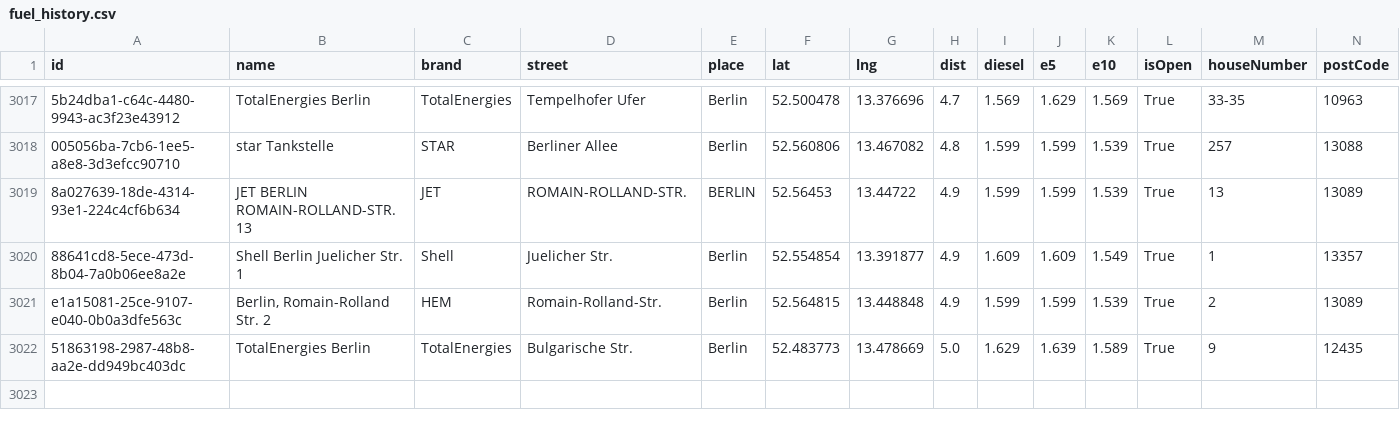
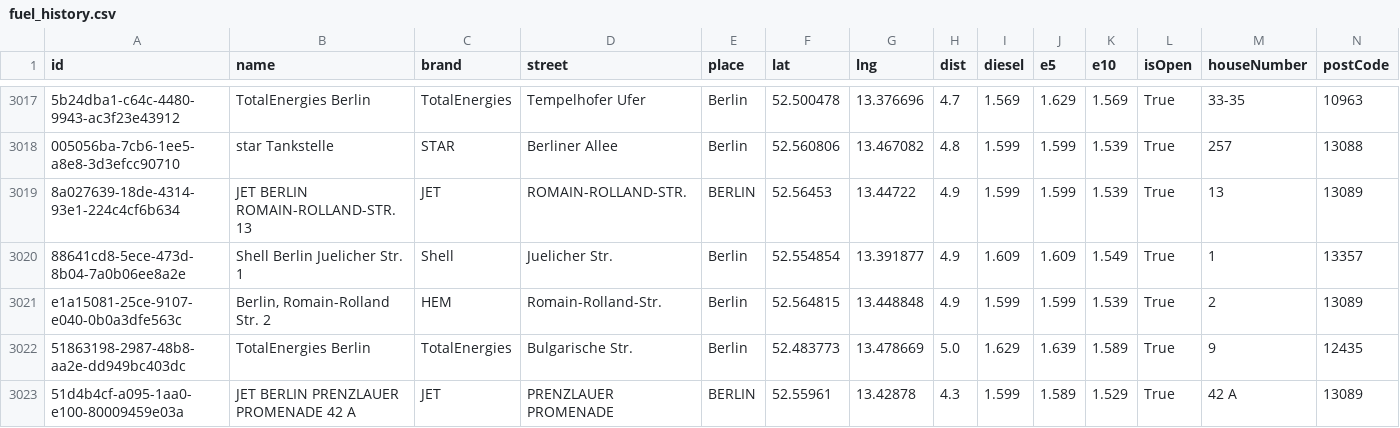
Before and after one commit to vineethmadambi/fuel-tracker, a CSV file: fuel_history.csv, drawn as a sheet; only a part is shown, gaps mark what is left out; rows hold the shown columns only; the diff names each change by its address in the sheet, - before the commit and + after, or states it on an @@ line.

```diff
--- a/fuel_history.csv
+++ b/fuel_history.csv
+row 3023: 51d4b4cf-a095-1aa0-e100-80009459e03a | JET BERLIN PRENZLAUER PROMENADE 42 A | JET | PRENZLAUER PROMENADE | BERLIN | 52.55961 | 13.42878 | 4.3 | 1.599 | 1.589 | 1.529 | True | 42 A | 13089
```
